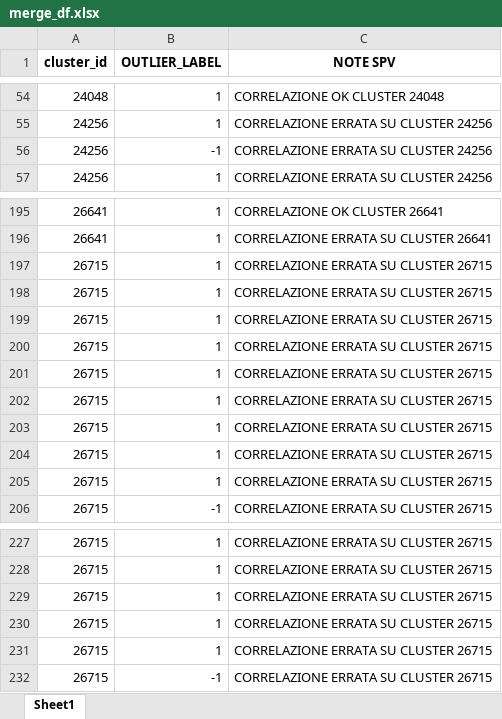
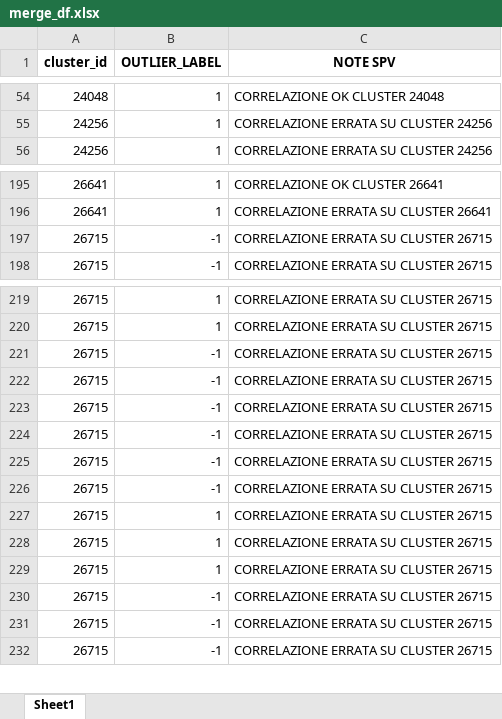
Before and after one commit to Nicocarad/tim-panama, an Excel workbook: outlier_detection/merge_df.xlsx, sheet Sheet1, drawn as a sheet; only a part is shown, gaps mark what is left out; values as stored, in another font and other column widths than the file's, no borders; removed rows and columns are numbered as before the commit, all else as after; the diff covers the shown part only; the diff names each change by its address in the sheet, - before the commit and + after, or states it on an @@ line.

```diff
--- a/outlier_detection/merge_df.xlsx (sheet Sheet1)
+++ b/outlier_detection/merge_df.xlsx (sheet Sheet1)
-row 56: 24256 | -1 | CORRELAZIONE ERRATA SU CLUSTER 24256
-row 197: 26715 | 1 | CORRELAZIONE ERRATA SU CLUSTER 26715
-row 198: 26715 | 1 | CORRELAZIONE ERRATA SU CLUSTER 26715
-row 199: 26715 | 1 | CORRELAZIONE ERRATA SU CLUSTER 26715
-row 200: 26715 | 1 | CORRELAZIONE ERRATA SU CLUSTER 26715
-row 201: 26715 | 1 | CORRELAZIONE ERRATA SU CLUSTER 26715
-row 202: 26715 | 1 | CORRELAZIONE ERRATA SU CLUSTER 26715
-row 203: 26715 | 1 | CORRELAZIONE ERRATA SU CLUSTER 26715
-row 204: 26715 | 1 | CORRELAZIONE ERRATA SU CLUSTER 26715
-row 205: 26715 | 1 | CORRELAZIONE ERRATA SU CLUSTER 26715
+row 197: 26715 | -1 | CORRELAZIONE ERRATA SU CLUSTER 26715
+row 221: 26715 | -1 | CORRELAZIONE ERRATA SU CLUSTER 26715
+row 222: 26715 | -1 | CORRELAZIONE ERRATA SU CLUSTER 26715
+row 223: 26715 | -1 | CORRELAZIONE ERRATA SU CLUSTER 26715
+row 224: 26715 | -1 | CORRELAZIONE ERRATA SU CLUSTER 26715
+row 225: 26715 | -1 | CORRELAZIONE ERRATA SU CLUSTER 26715
+row 226: 26715 | -1 | CORRELAZIONE ERRATA SU CLUSTER 26715
+row 230: 26715 | -1 | CORRELAZIONE ERRATA SU CLUSTER 26715
+row 231: 26715 | -1 | CORRELAZIONE ERRATA SU CLUSTER 26715
```
Also changed, not shown: 14 added rows, 13 removed rows, 29 moved rows and 25 edited cells elsewhere in this sheet, outlier_detection/output.xlsx, 1 other file.
